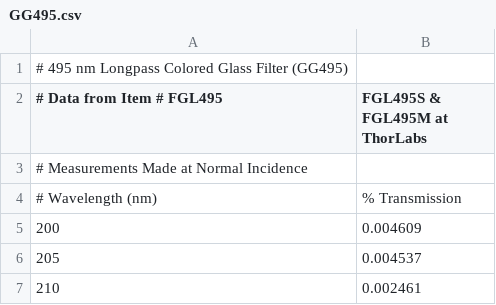
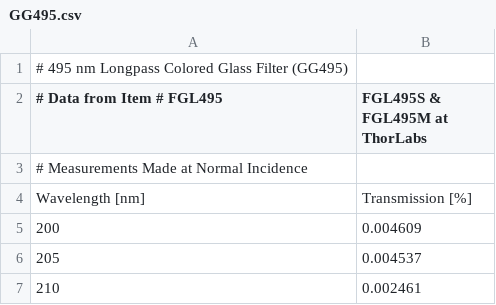
Before and after one commit to talister/etc, a CSV file: src/etc/data/comp/optics/GG495.csv, drawn as a sheet; only a part is shown.

```diff
--- a/src/etc/data/comp/optics/GG495.csv
+++ b/src/etc/data/comp/optics/GG495.csv
@@ -3,3 +3,3 @@
 # Measurements Made at Normal Incidence
-# Wavelength (nm),% Transmission
+Wavelength [nm],Transmission [%]
 200,0.004609
```
Also changed, not shown: src/etc/data/comp/optics/FELH0400_Transmission.csv.
